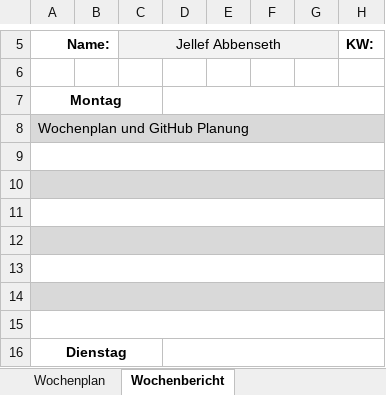
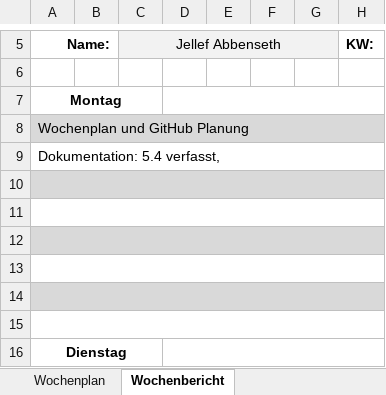
Before and after one commit to JellefAbbenseth/schoolProject, an Excel workbook: Documents/Wochenplan und -bericht/Orga_Wochenplan_KW29.xlsx, sheet Wochenbericht, drawn as a sheet; only a part is shown, gaps mark what is left out; values as stored, in another font and other column widths than the file's, no borders; the diff names each change by its address in the sheet, - before the commit and + after, or states it on an @@ line.

```diff
--- a/Documents/Wochenplan und -bericht/Orga_Wochenplan_KW29.xlsx (sheet Wochenbericht)
+++ b/Documents/Wochenplan und -bericht/Orga_Wochenplan_KW29.xlsx (sheet Wochenbericht)
-A9: (empty)
+A9: Dokumentation: 5.4 verfasst,
```
Also changed, not shown: Documents/Dokumentation/Projektphasen.xlsx.
